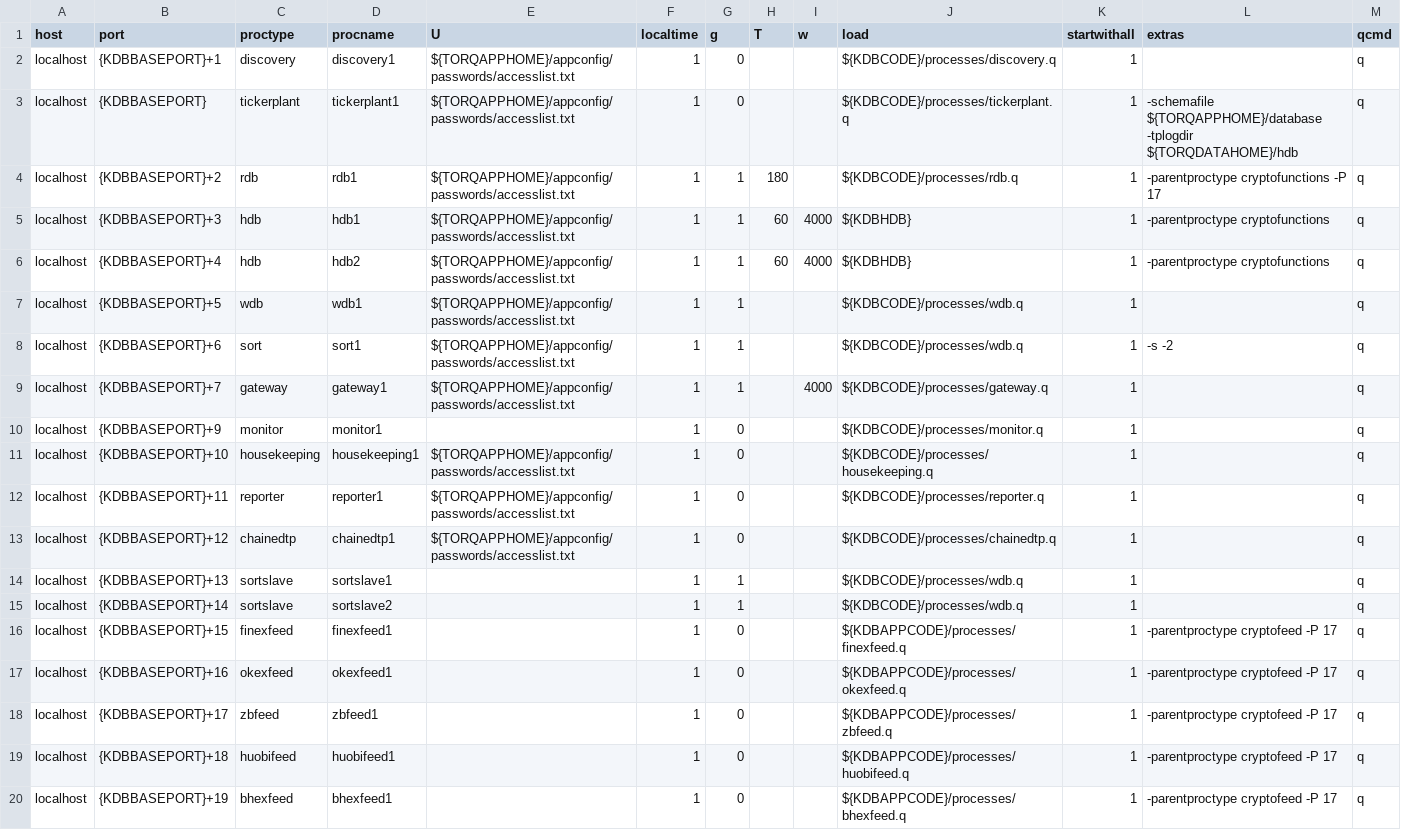
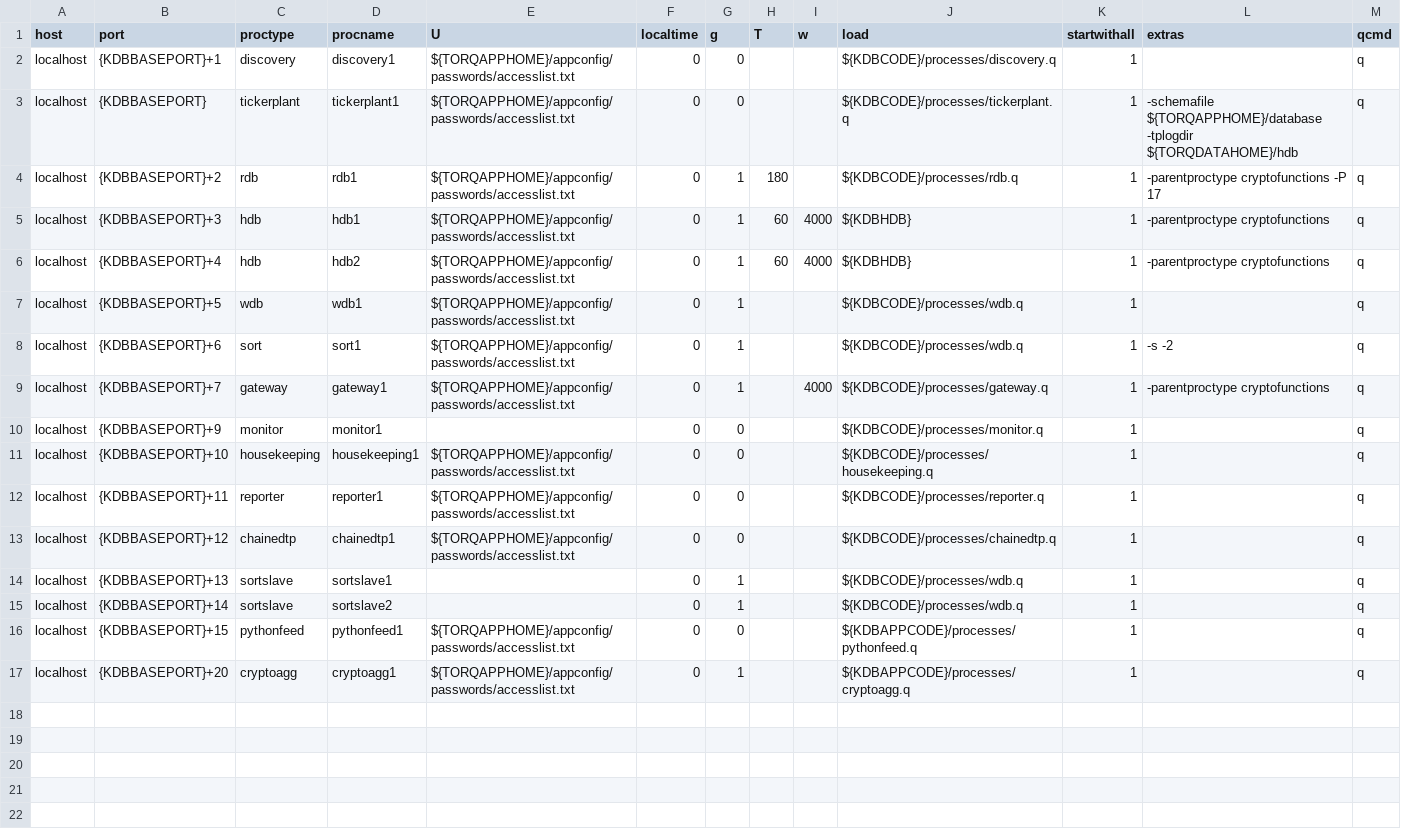
Before and after one commit to DataIntellectTech/TorQ-Crypto, a CSV file: appconfig/process.csv, drawn as a sheet.

```diff
--- a/appconfig/process.csv
+++ b/appconfig/process.csv
@@ -1,20 +1,17 @@
 host,port,proctype,procname,U,localtime,g,T,w,load,startwithall,extras,qcmd
-localhost,{KDBBASEPORT}+1,discovery,discovery1,${TORQAPPHOME}/appconfig/passwords/accesslist.txt,1,0,,,${KDBCODE}/processes/discovery.q,1,,q
-localhost,{KDBBASEPORT},tickerplant,tickerplant1,${TORQAPPHOME}/appconfig/passwords/accesslist.txt,1,0,,,${KDBCODE}/processes/tickerplant.q,1,-schemafile ${TORQAPPHOME}/database -tplogdir ${TORQDATAHOME}/hdb,q
-localhost,{KDBBASEPORT}+2,rdb,rdb1,${TORQAPPHOME}/appconfig/passwords/accesslist.txt,1,1,180,,${KDBCODE}/processes/rdb.q,1,-parentproctype cryptofunctions -P 17,q
-localhost,{KDBBASEPORT}+3,hdb,hdb1,${TORQAPPHOME}/appconfig/passwords/accesslist.txt,1,1,60,4000,${KDBHDB},1,-parentproctype cryptofunctions,q
-localhost,{KDBBASEPORT}+4,hdb,hdb2,${TORQAPPHOME}/appconfig/passwords/accesslist.txt,1,1,60,4000,${KDBHDB},1,-parentproctype cryptofunctions,q
-localhost,{KDBBASEPORT}+5,wdb,wdb1,${TORQAPPHOME}/appconfig/passwords/accesslist.txt,1,1,,,${KDBCODE}/processes/wdb.q,1,,q
-localhost,{KDBBASEPORT}+6,sort,sort1,${TORQAPPHOME}/appconfig/passwords/accesslist.txt,1,1,,,${KDBCODE}/processes/wdb.q,1,-s -2,q
-localhost,{KDBBASEPORT}+7,gateway,gateway1,${TORQAPPHOME}/appconfig/passwords/accesslist.txt,1,1,,4000,${KDBCODE}/processes/gateway.q,1,,q
-localhost,{KDBBASEPORT}+9,monitor,monitor1,,1,0,,,${KDBCODE}/processes/monitor.q,1,,q
-localhost,{KDBBASEPORT}+10,housekeeping,housekeeping1,${TORQAPPHOME}/appconfig/passwords/accesslist.txt,1,0,,,${KDBCODE}/processes/housekeeping.q,1,,q
-localhost,{KDBBASEPORT}+11,reporter,reporter1,${TORQAPPHOME}/appconfig/passwords/accesslist.txt,1,0,,,${KDBCODE}/processes/reporter.q,1,,q
-localhost,{KDBBASEPORT}+12,chainedtp,chainedtp1,${TORQAPPHOME}/appconfig/passwords/accesslist.txt,1,0,,,${KDBCODE}/processes/chainedtp.q,1,,q
-localhost,{KDBBASEPORT}+13,sortslave,sortslave1,,1,1,,,${KDBCODE}/processes/wdb.q,1,,q
-localhost,{KDBBASEPORT}+14,sortslave,sortslave2,,1,1,,,${KDBCODE}/processes/wdb.q,1,,q
-localhost,{KDBBASEPORT}+15,finexfeed,finexfeed1,,1,0,,,${KDBAPPCODE}/processes/finexfeed.q,1,-parentproctype cryptofeed -P 17,q
-localhost,{KDBBASEPORT}+16,okexfeed,okexfeed1,,1,0,,,${KDBAPPCODE}/processes/okexfeed.q,1,-parentproctype cryptofeed -P 17,q
-localhost,{KDBBASEPORT}+17,zbfeed,zbfeed1,,1,0,,,${KDBAPPCODE}/processes/zbfeed.q,1,-parentproctype cryptofeed -P 17,q
-localhost,{KDBBASEPORT}+18,huobifeed,huobifeed1,,1,0,,,${KDBAPPCODE}/processes/huobifeed.q,1,-parentproctype cryptofeed -P 17,q
-localhost,{KDBBASEPORT}+19,bhexfeed,bhexfeed1,,1,0,,,${KDBAPPCODE}/processes/bhexfeed.q,1,-parentproctype cryptofeed -P 17,q
+localhost,{KDBBASEPORT}+1,discovery,discovery1,${TORQAPPHOME}/appconfig/passwords/accesslist.txt,0,0,,,${KDBCODE}/processes/discovery.q,1,,q
+localhost,{KDBBASEPORT},tickerplant,tickerplant1,${TORQAPPHOME}/appconfig/passwords/accesslist.txt,0,0,,,${KDBCODE}/processes/tickerplant.q,1,-schemafile ${TORQAPPHOME}/database -tplogdir ${TORQDATAHOME}/hdb,q
+localhost,{KDBBASEPORT}+2,rdb,rdb1,${TORQAPPHOME}/appconfig/passwords/accesslist.txt,0,1,180,,${KDBCODE}/processes/rdb.q,1,-parentproctype cryptofunctions -P 17,q
+localhost,{KDBBASEPORT}+3,hdb,hdb1,${TORQAPPHOME}/appconfig/passwords/accesslist.txt,0,1,60,4000,${KDBHDB},1,-parentproctype cryptofunctions,q
+localhost,{KDBBASEPORT}+4,hdb,hdb2,${TORQAPPHOME}/appconfig/passwords/accesslist.txt,0,1,60,4000,${KDBHDB},1,-parentproctype cryptofunctions,q
+localhost,{KDBBASEPORT}+5,wdb,wdb1,${TORQAPPHOME}/appconfig/passwords/accesslist.txt,0,1,,,${KDBCODE}/processes/wdb.q,1,,q
+localhost,{KDBBASEPORT}+6,sort,sort1,${TORQAPPHOME}/appconfig/passwords/accesslist.txt,0,1,,,${KDBCODE}/processes/wdb.q,1,-s -2,q
+localhost,{KDBBASEPORT}+7,gateway,gateway1,${TORQAPPHOME}/appconfig/passwords/accesslist.txt,0,1,,4000,${KDBCODE}/processes/gateway.q,1,-parentproctype cryptofunctions,q
+localhost,{KDBBASEPORT}+9,monitor,monitor1,,0,0,,,${KDBCODE}/processes/monitor.q,1,,q
+localhost,{KDBBASEPORT}+10,housekeeping,housekeeping1,${TORQAPPHOME}/appconfig/passwords/accesslist.txt,0,0,,,${KDBCODE}/processes/housekeeping.q,1,,q
+localhost,{KDBBASEPORT}+11,reporter,reporter1,${TORQAPPHOME}/appconfig/passwords/accesslist.txt,0,0,,,${KDBCODE}/processes/reporter.q,1,,q
+localhost,{KDBBASEPORT}+12,chainedtp,chainedtp1,${TORQAPPHOME}/appconfig/passwords/accesslist.txt,0,0,,,${KDBCODE}/processes/chainedtp.q,1,,q
+localhost,{KDBBASEPORT}+13,sortslave,sortslave1,,0,1,,,${KDBCODE}/processes/wdb.q,1,,q
+localhost,{KDBBASEPORT}+14,sortslave,sortslave2,,0,1,,,${KDBCODE}/processes/wdb.q,1,,q
+localhost,{KDBBASEPORT}+15,pythonfeed,pythonfeed1,${TORQAPPHOME}/appconfig/passwords/accesslist.txt,0,0,,,${KDBAPPCODE}/processes/pythonfeed.q,1,,q
+localhost,{KDBBASEPORT}+20,cryptoagg,cryptoagg1,${TORQAPPHOME}/appconfig/passwords/accesslist.txt,0,1,,,${KDBAPPCODE}/processes/cryptoagg.q,1,,q
```
Also changed, not shown: appconfig/symmap.csv, 56 other files.
